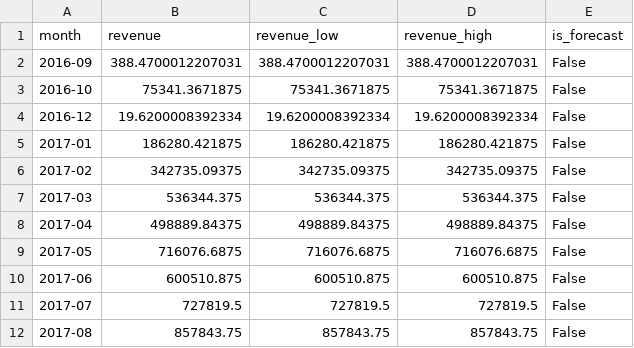
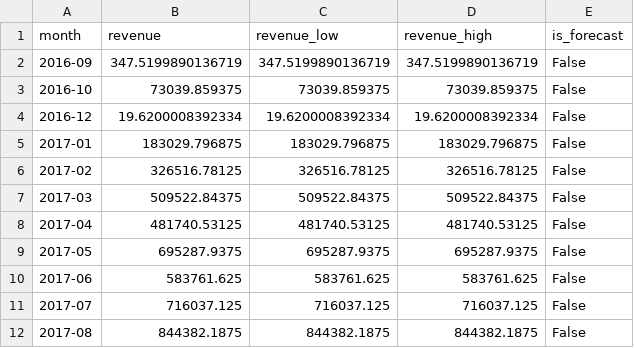
Before and after one commit to desciii/Olist-E-Commerce-Analytics-Python, a CSV file: data/revenue_forecast.csv, drawn as a sheet; only a part is shown; the diff covers the shown part only.

Commit message:
added data cleaning, updated predictions UI

```diff
--- a/data/revenue_forecast.csv
+++ b/data/revenue_forecast.csv
@@ -1,12 +1,12 @@
 month,revenue,revenue_low,revenue_high,is_forecast
-2016-09,388.4700012207031,388.4700012207031,388.4700012207031,False
-2016-10,75341.3671875,75341.3671875,75341.3671875,False
+2016-09,347.5199890136719,347.5199890136719,347.5199890136719,False
+2016-10,73039.859375,73039.859375,73039.859375,False
 2016-12,19.6200008392334,19.6200008392334,19.6200008392334,False
-2017-01,186280.421875,186280.421875,186280.421875,False
-2017-02,342735.09375,342735.09375,342735.09375,False
-2017-03,536344.375,536344.375,536344.375,False
-2017-04,498889.84375,498889.84375,498889.84375,False
-2017-05,716076.6875,716076.6875,716076.6875,False
-2017-06,600510.875,600510.875,600510.875,False
-2017-07,727819.5,727819.5,727819.5,False
-2017-08,857843.75,857843.75,857843.75,False
+2017-01,183029.796875,183029.796875,183029.796875,False
+2017-02,326516.78125,326516.78125,326516.78125,False
+2017-03,509522.84375,509522.84375,509522.84375,False
+2017-04,481740.53125,481740.53125,481740.53125,False
+2017-05,695287.9375,695287.9375,695287.9375,False
+2017-06,583761.625,583761.625,583761.625,False
+2017-07,716037.125,716037.125,716037.125,False
+2017-08,844382.1875,844382.1875,844382.1875,False
```
Also changed, not shown: 2 removed rows and 56 edited cells elsewhere in this file, data/category_revenue.csv, data/feature_importance.csv, 5 other files.
